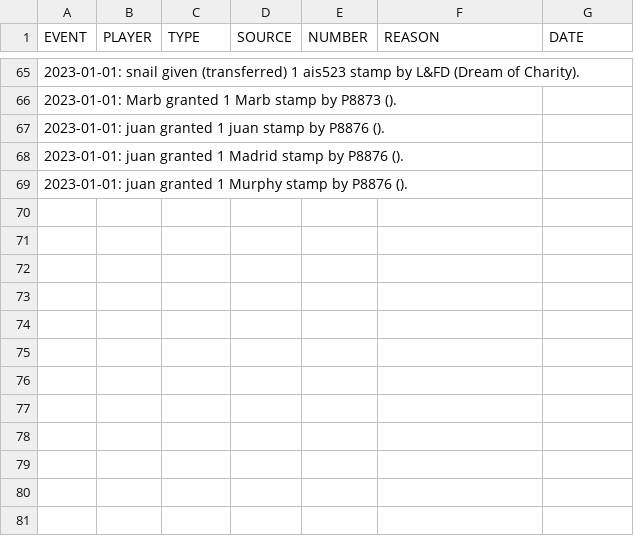
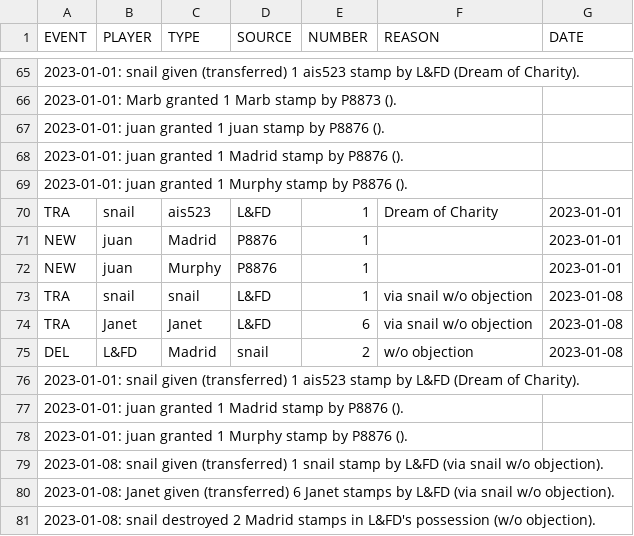
Before and after one commit to AgoraNomic/Collector, a CSV file: history.csv, drawn as a sheet; only a part is shown, gaps mark what is left out; the diff names each change by its address in the sheet, - before the commit and + after, or states it on an @@ line.

```diff
--- a/history.csv
+++ b/history.csv
+row 70: TRA | snail | ais523 | L&FD | 1 | Dream of Charity | 2023-01-01
+row 71: NEW | juan | Madrid | P8876 | 1 |  | 2023-01-01
+row 72: NEW | juan | Murphy | P8876 | 1 |  | 2023-01-01
+row 73: TRA | snail | snail | L&FD | 1 | via snail w/o objection | 2023-01-08
+row 74: TRA | Janet | Janet | L&FD | 6 | via snail w/o objection | 2023-01-08
+row 75: DEL | L&FD | Madrid | snail | 2 | w/o objection | 2023-01-08
+row 76: 2023-01-01: snail given (transferred) 1 ais523 stamp by L&FD (Dream of Charity).
+row 77: 2023-01-01: juan granted 1 Madrid stamp by P8876 ().
+row 78: 2023-01-01: juan granted 1 Murphy stamp by P8876 ().
+row 79: 2023-01-08: snail given (transferred) 1 snail stamp by L&FD (via snail w/o objection).
+row 80: 2023-01-08: Janet given (transferred) 6 Janet stamps by L&FD (via snail w/o objection).
+row 81: 2023-01-08: snail destroyed 2 Madrid stamps in L&FD's possession (w/o objection).
```
Also changed, not shown: current.csv, 4 other files.
